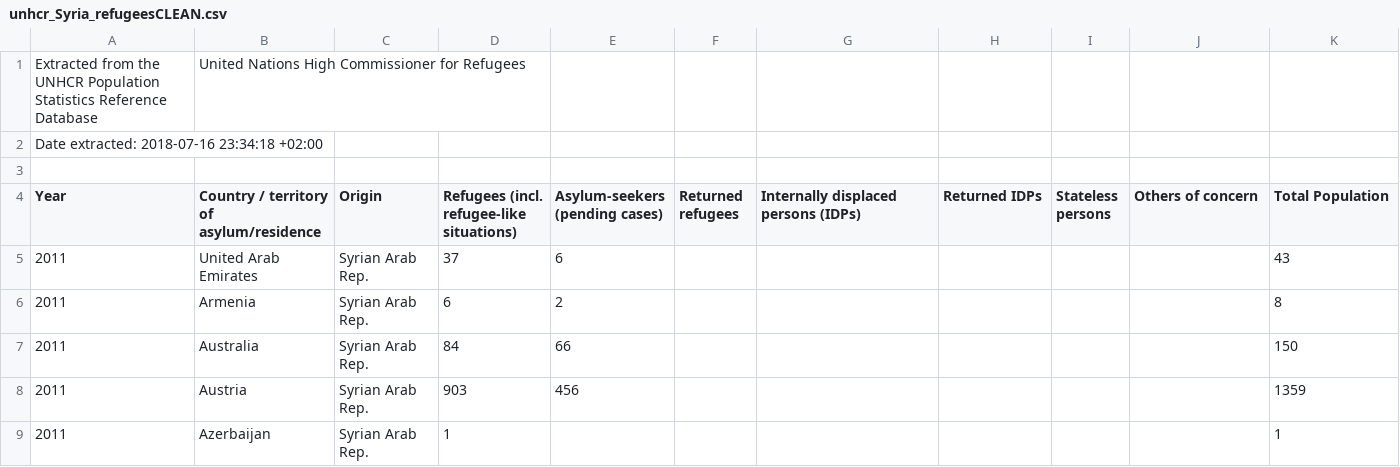
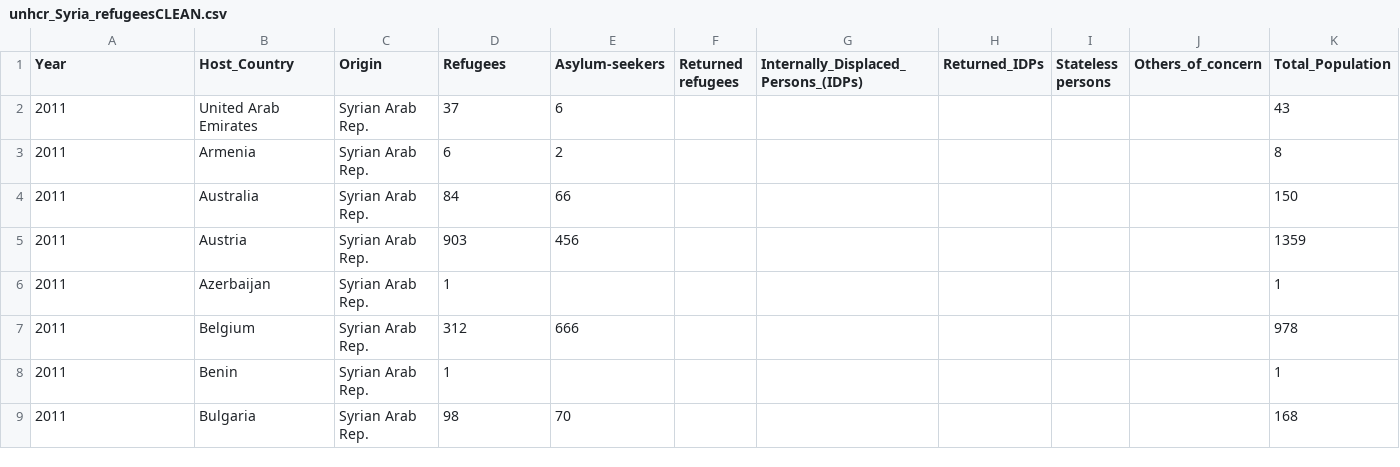
Before and after one commit to mattrehbein/data_studio, a CSV file: code/02-project/unhcr_Syria_refugeesCLEAN.csv, drawn as a sheet; only a part is shown; the shorter side is filled out with more unchanged rows.

Commit message:
project 2 additional work

```diff
--- a/code/02-project/unhcr_Syria_refugeesCLEAN.csv
+++ b/code/02-project/unhcr_Syria_refugeesCLEAN.csv
@@ -1,5 +1,2 @@
-"Extracted from the UNHCR Population Statistics Reference Database","United Nations High Commissioner for Refugees"
-"Date extracted: 2018-07-16 23:34:18 +02:00"
-
-Year,"Country / territory of asylum/residence",Origin,"Refugees (incl. refugee-like situations)","Asylum-seekers (pending cases)","Returned refugees","Internally displaced persons (IDPs)","Returned IDPs","Stateless persons","Others of concern","Total Population"
+Year,Host_Country,Origin,Refugees,Asylum-seekers,Returned refugees,Internally_Displaced_Persons_(IDPs),Returned_IDPs,Stateless persons,Others_of_concern,Total_Population
 2011,"United Arab Emirates","Syrian Arab Rep.",37,6,,,,,,43
```
Also changed, not shown: code/01-city_pop_changes/pop_loss_master.csv, 10 other files.
